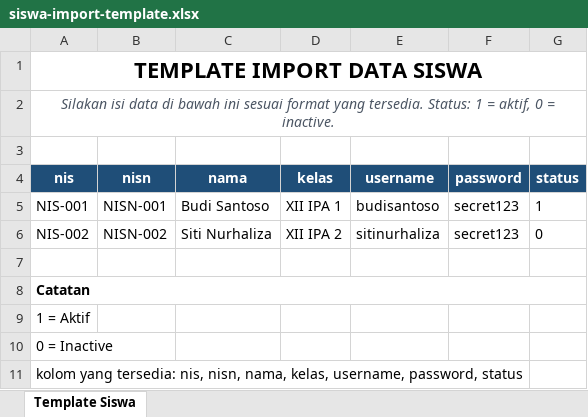
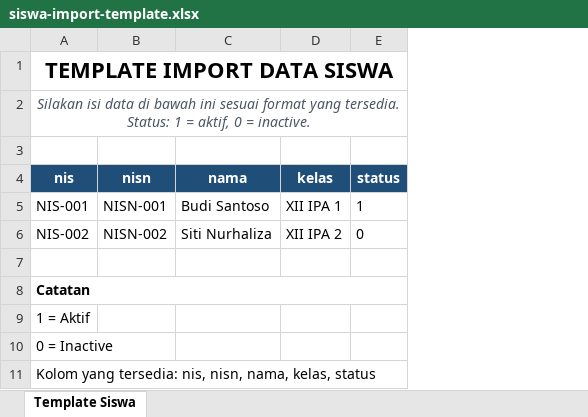
Before and after one commit to amarzyo03/pkl-ype, an Excel workbook: public/assets/static/template/siswa-import-template.xlsx, sheet Template Siswa, drawn as a sheet; values as stored, in another font and other column widths than the file's, no borders; the diff names each change by its address in the sheet, - before the commit and + after, or states it on an @@ line.

```diff
--- a/public/assets/static/template/siswa-import-template.xlsx (sheet Template Siswa)
+++ b/public/assets/static/template/siswa-import-template.xlsx (sheet Template Siswa)
-column E (username), rows 5-6: budisantoso | sitinurhaliza
-column F (password), rows 5-6: secret123 | secret123
-A11 (nis): kolom yang tersedia: nis, nisn, nama, kelas, username, password, status
+A11 (nis): Kolom yang tersedia: nis, nisn, nama, kelas, status
```
Also changed, not shown: public/assets/static/template/guru-import-template.xlsx, 58 other files.
